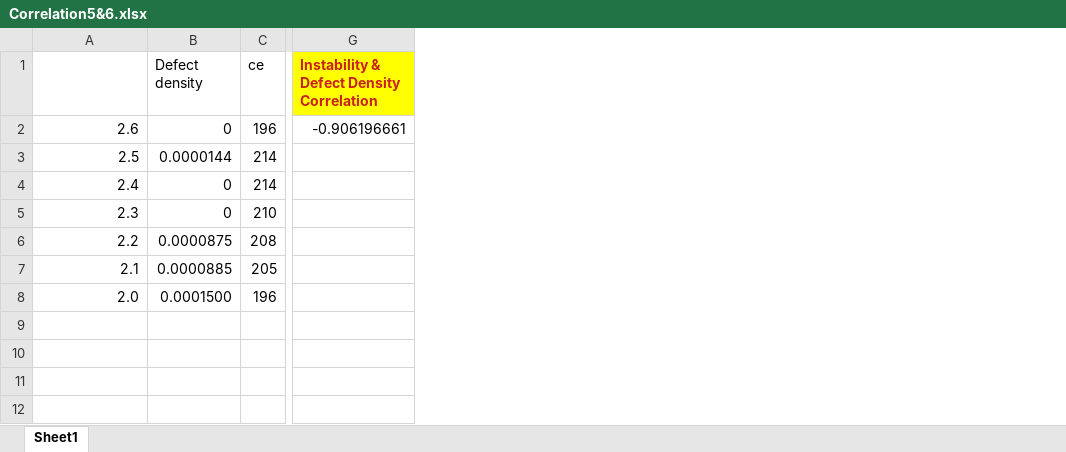
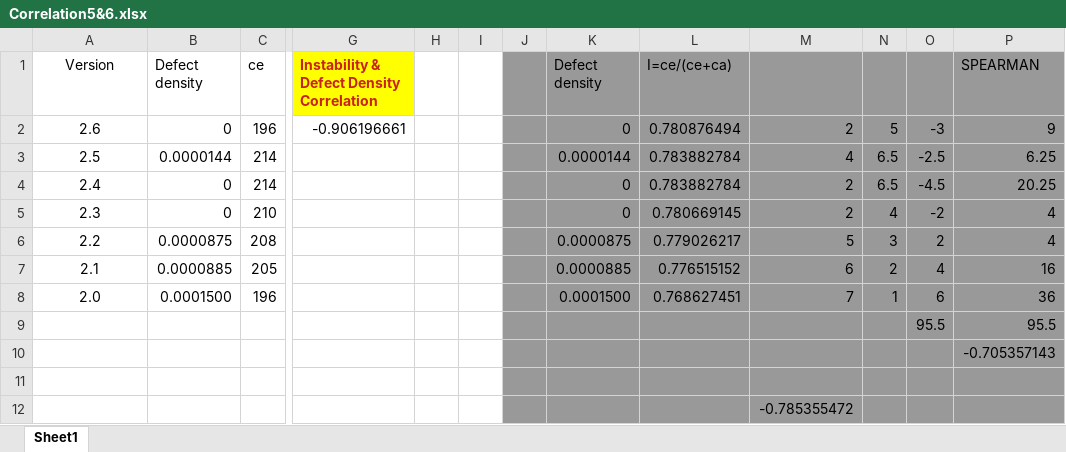
Before and after one commit to sourabh-rb/software-metrics, an Excel workbook: Project 4 Apache Common Configuration/Correlation Analysis/Correlation5&6.xlsx, sheet Sheet1, drawn as a sheet; only a part is shown, gaps mark what is left out; values as stored, in another font and other column widths than the file's, no borders; charts and pictures not drawn; rows hold the shown columns only; the diff names each change by its address in the sheet, - before the commit and + after, or states it on an @@ line.

```diff
--- a/Project 4 Apache Common Configuration/Correlation Analysis/Correlation5&6.xlsx (sheet Sheet1)
+++ b/Project 4 Apache Common Configuration/Correlation Analysis/Correlation5&6.xlsx (sheet Sheet1)
+column H, empty
+column I, empty
+column J, empty
+column K (Defect density), rows 2-8: 0 | 0.0000144 | 0 | 0 | 0.0000875 | 0.0000885 | 0.0001500
+column L (I=ce/(ce+ca)), rows 2-8: 0.780876494 | 0.783882784 | 0.783882784 | 0.780669145 | 0.779026217 | 0.776515152 | 0.768627451
+column M, rows 2-8: 2 | 4 | 2 | 2 | 5 | 6 | 7
+column N, rows 2-8: 5 | 6.5 | 6.5 | 4 | 3 | 2 | 1
+column O, rows 2-8: -3 | -2.5 | -4.5 | -2 | 2 | 4 | 6
+column P (SPEARMAN), rows 2-8: 9 | 6.25 | 20.25 | 4 | 4 | 16 | 36
-A1: (empty)
+A1: Version
-A2:A8 alignment: right
+A2:A8 alignment: center
+row 9:  |  |  |  |  |  |  |  |  |  |  | 95.5 | 95.5
+row 10:  |  |  |  |  |  |  |  |  |  |  |  | -0.705357143
+row 11: (empty)
+row 12:  |  |  |  |  |  |  |  |  | -0.785355472
```
Also changed, not shown: charts or pictures, Project 4 Apache Common Configuration/Correlation Analysis/Correlation12&3.xlsx, Project 4 Apache Common Configuration/Correlation Analysis/Correlation12&4.xlsx, 1 other file.
